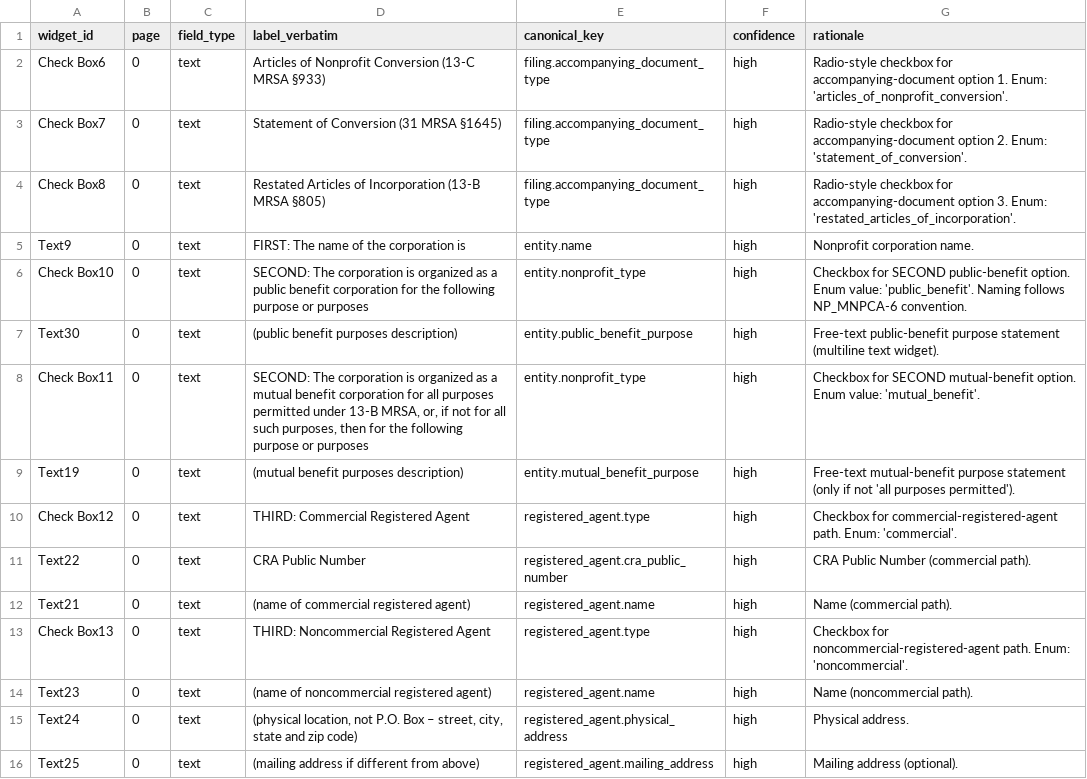
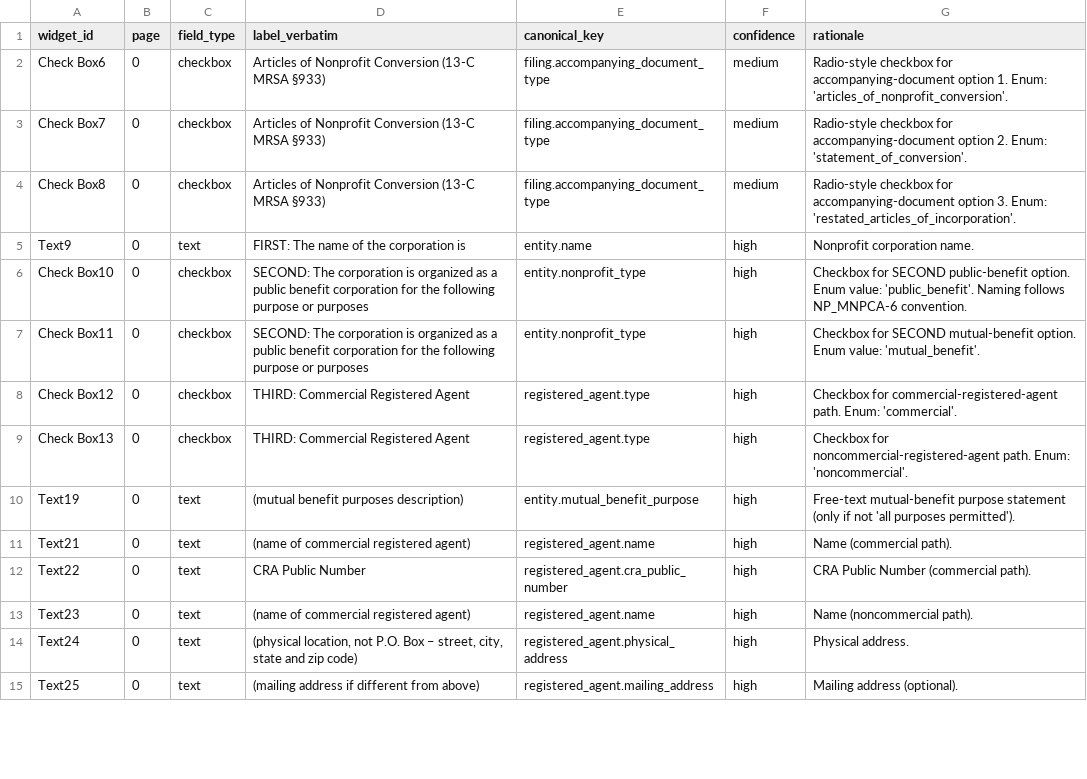
Before and after one commit to bedardandy/maine-corporation-forms, a CSV file: forms/NP_MNPCA-6-1/fields.csv, drawn as a sheet; only a part is shown; the diff covers the shown part only.

```diff
--- a/forms/NP_MNPCA-6-1/fields.csv
+++ b/forms/NP_MNPCA-6-1/fields.csv
@@ -1,15 +1,14 @@
 widget_id,page,field_type,label_verbatim,canonical_key,confidence,rationale
-Check Box6,0,text,Articles of Nonprofit Conversion (13-C MRSA §933),filing.accompanying_document_type,high,Radio-style checkbox for accompanying-document option 1. Enum: 'articles_of_nonprofit_conversion'.
-Check Box7,0,text,Statement of Conversion (31 MRSA §1645),filing.accompanying_document_type,high,Radio-style checkbox for accompanying-document option 2. Enum: 'statement_of_conversion'.
-Check Box8,0,text,Restated Articles of Incorporation (13-B MRSA §805),filing.accompanying_document_type,high,Radio-style checkbox for accompanying-document option 3. Enum: 'restated_articles_of_incorporation'.
+Check Box6,0,checkbox,Articles of Nonprofit Conversion (13-C MRSA §933),filing.accompanying_document_type,medium,Radio-style checkbox for accompanying-document option 1. Enum: 'articles_of_nonprofit_conversion'.
+Check Box7,0,checkbox,Articles of Nonprofit Conversion (13-C MRSA §933),filing.accompanying_document_type,medium,Radio-style checkbox for accompanying-document option 2. Enum: 'statement_of_conversion'.
+Check Box8,0,checkbox,Articles of Nonprofit Conversion (13-C MRSA §933),filing.accompanying_document_type,medium,Radio-style checkbox for accompanying-document option 3. Enum: 'restated_articles_of_incorporation'.
 Text9,0,text,FIRST: The name of the corporation is,entity.name,high,Nonprofit corporation name.
-Check Box10,0,text,SECOND: The corporation is organized as a public benefit corporation for the following purpose or purposes,entity.nonprofit_type,high,Checkbox for SECOND public-benefit option. Enum value: 'public_benefit'. Naming follows NP_MNPCA-6 convention.
-Text30,0,text,(public benefit purposes description),entity.public_benefit_purpose,high,Free-text public-benefit purpose statement (multiline text widget).
-Check Box11,0,text,"SECOND: The corporation is organized as a mutual benefit corporation for all purposes permitted under 13-B MRSA, or, if not for all such purposes, then for the following purpose or purposes",entity.nonprofit_type,high,Checkbox for SECOND mutual-benefit option. Enum value: 'mutual_benefit'.
+Check Box10,0,checkbox,SECOND: The corporation is organized as a public benefit corporation for the following purpose or purposes,entity.nonprofit_type,high,Checkbox for SECOND public-benefit option. Enum value: 'public_benefit'. Naming follows NP_MNPCA-6 convention.
+Check Box11,0,checkbox,SECOND: The corporation is organized as a public benefit corporation for the following purpose or purposes,entity.nonprofit_type,high,Checkbox for SECOND mutual-benefit option. Enum value: 'mutual_benefit'.
+Check Box12,0,checkbox,THIRD: Commercial Registered Agent,registered_agent.type,high,Checkbox for commercial-registered-agent path. Enum: 'commercial'.
+Check Box13,0,checkbox,THIRD: Commercial Registered Agent,registered_agent.type,high,Checkbox for noncommercial-registered-agent path. Enum: 'noncommercial'.
 Text19,0,text,(mutual benefit purposes description),entity.mutual_benefit_purpose,high,Free-text mutual-benefit purpose statement (only if not 'all purposes permitted').
-Check Box12,0,text,THIRD: Commercial Registered Agent,registered_agent.type,high,Checkbox for commercial-registered-agent path. Enum: 'commercial'.
+Text21,0,text,(name of commercial registered agent),registered_agent.name,high,Name (commercial path).
 Text22,0,text,CRA Public Number,registered_agent.cra_public_number,high,CRA Public Number (commercial path).
-Text21,0,text,(name of commercial registered agent),registered_agent.name,high,Name (commercial path).
-Check Box13,0,text,THIRD: Noncommercial Registered Agent,registered_agent.type,high,Checkbox for noncommercial-registered-agent path. Enum: 'noncommercial'.
-Text23,0,text,(name of noncommercial registered agent),registered_agent.name,high,Name (noncommercial path).
+Text23,0,text,(name of commercial registered agent),registered_agent.name,high,Name (noncommercial path).
 Text24,0,text,"(physical location, not P.O. Box – street, city, state and zip code)",registered_agent.physical_address,high,Physical address.
```
Also changed, not shown: 2 added rows, 2 removed rows and 2 moved rows elsewhere in this file, forms/NP_MNPCA-6/fields.csv, 9 other files.
